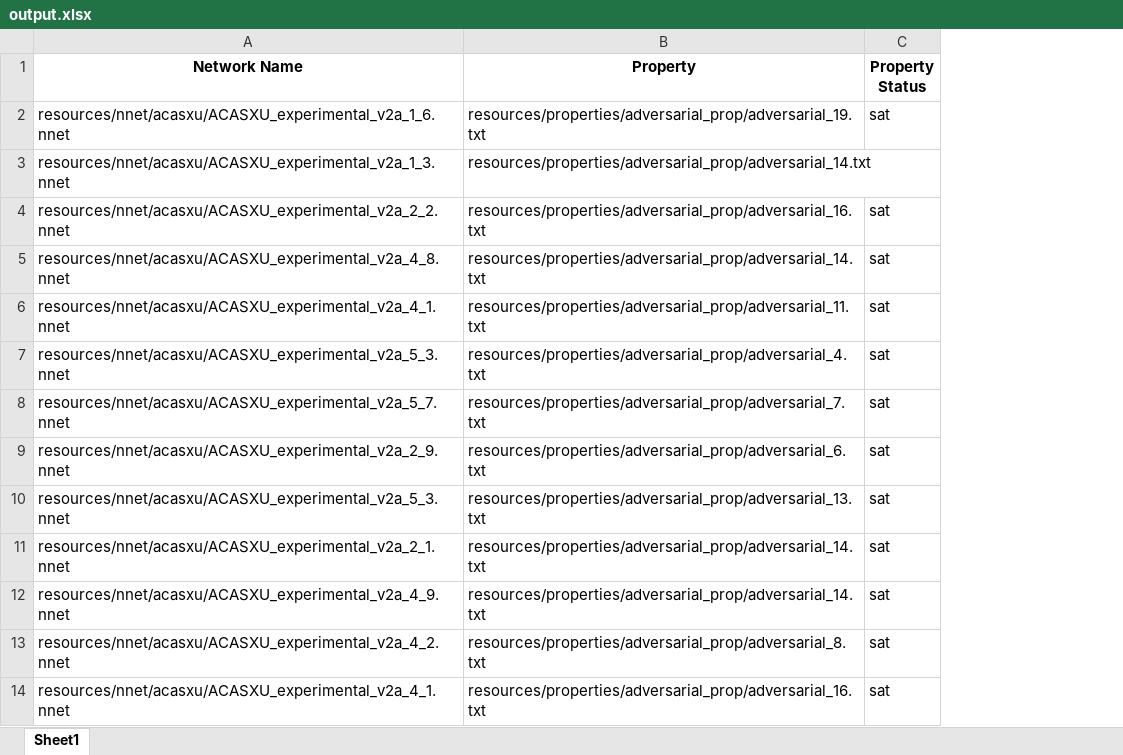
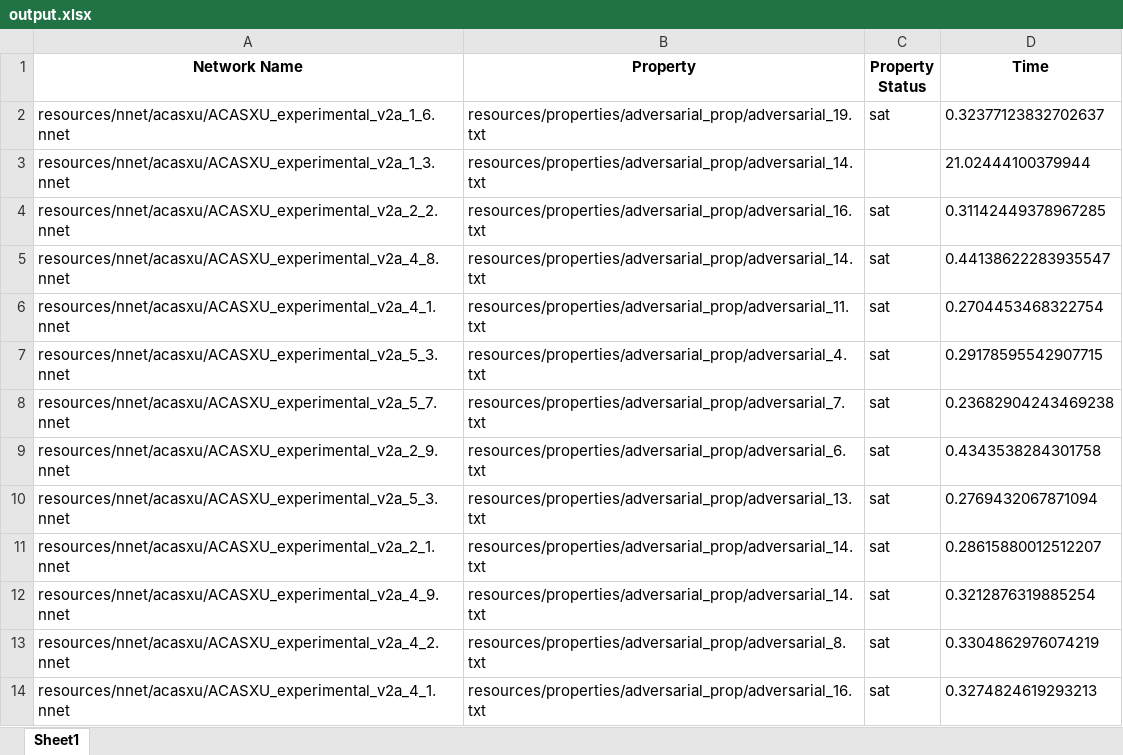
Before and after one commit to 1dsanaasiddiqui/logs_marabou, an Excel workbook: output.xlsx, sheet Sheet1, drawn as a sheet; only a part is shown; values as stored, in another font and other column widths than the file's, no borders; the diff names each change by its address in the sheet, - before the commit and + after, or states it on an @@ line.

Commit message:
output.xlsx

```diff
--- a/output.xlsx (sheet Sheet1)
+++ b/output.xlsx (sheet Sheet1)
+column D (Time), rows 2-14: 0.32377123832702637 | 21.02444100379944 | 0.31142449378967285 | 0.44138622283935547 | 0.2704453468322754 | 0.29178595542907715 | 0.23682904243469238 | 0.4343538284301758 | 0.2769432067871094 | 0.28615880012512207 | 0.3212876319885254 | 0.3304862976074219 | 0.3274824619293213
```
